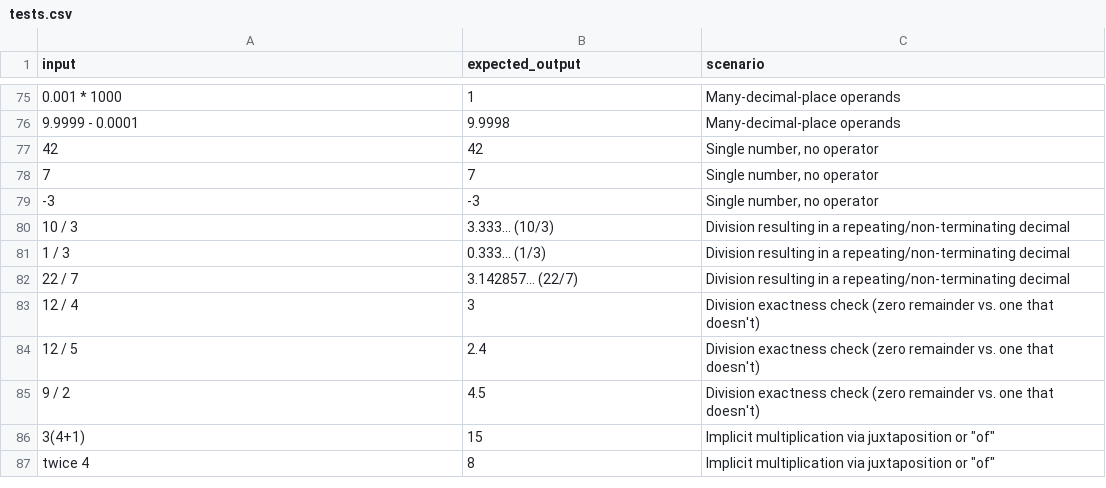
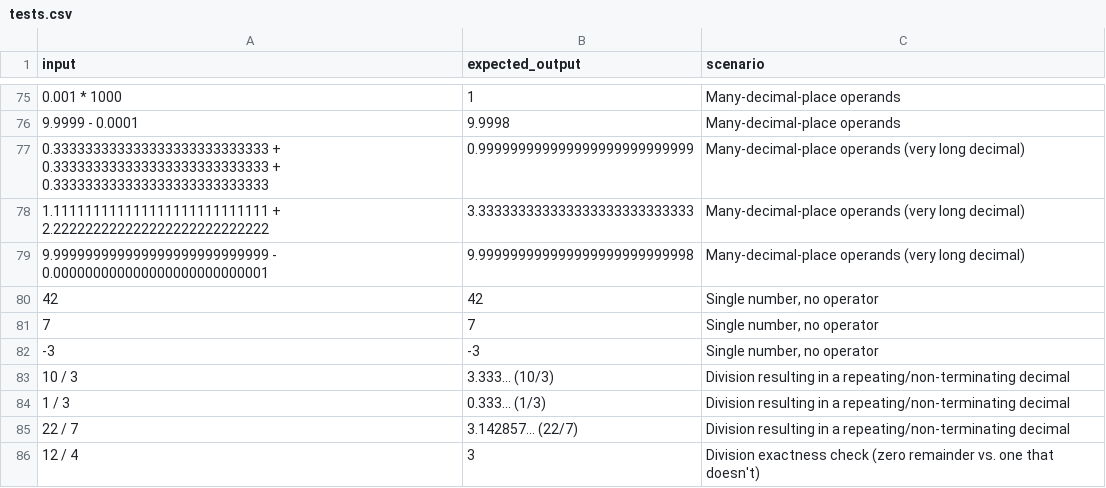
Before and after one commit to davidkobilnyk/claude-skill-dev, a CSV file: skill-lab/dk-arithmetic/tests.csv, drawn as a sheet; only a part is shown, gaps mark what is left out; the shorter side is filled out with more unchanged rows; the diff names each change by its address in the sheet, - before the commit and + after, or states it on an @@ line.

```diff
--- a/skill-lab/dk-arithmetic/tests.csv
+++ b/skill-lab/dk-arithmetic/tests.csv
+row 77: 0.333333333333333333333333333 + 0.333333333333333333333333333 + 0.333333333333333333333333333 | 0.999999999999999999999999999 | Many-decimal-place operands (very long decimal)
+row 78: 1.111111111111111111111111111 + 2.222222222222222222222222222 | 3.333333333333333333333333333 | Many-decimal-place operands (very long decimal)
+row 79: 9.999999999999999999999999999 - 0.000000000000000000000000001 | 9.999999999999999999999999998 | Many-decimal-place operands (very long decimal)
```
